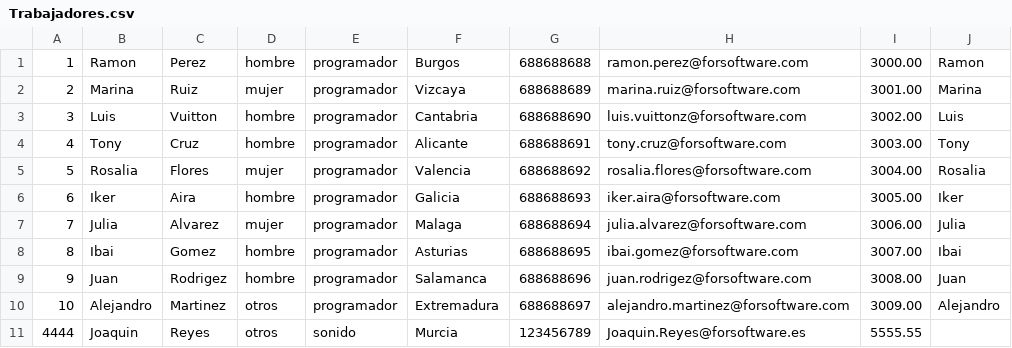
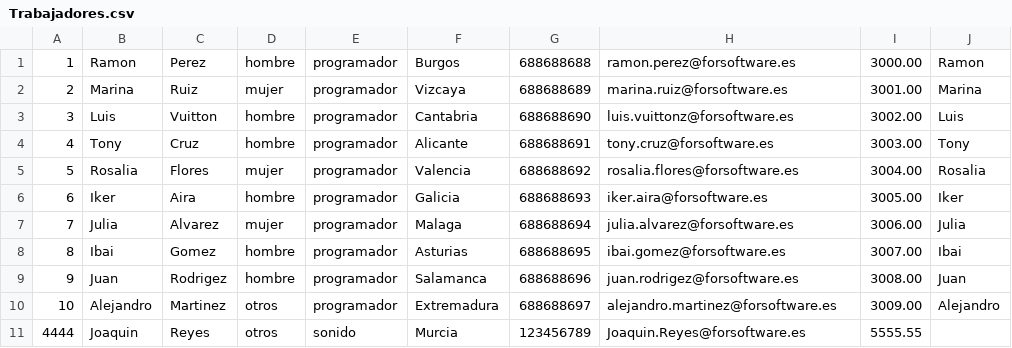
Before and after one commit to imZesk/forsoftware, a CSV file: forsoftware/src/Trabajadores.csv, drawn as a sheet; the diff names each change by its address in the sheet, - before the commit and + after, or states it on an @@ line.

```diff
--- a/forsoftware/src/Trabajadores.csv
+++ b/forsoftware/src/Trabajadores.csv
-H1: ramon.perez@forsoftware.com
+H1: ramon.perez@forsoftware.es
-H2: marina.ruiz@forsoftware.com
+H2: marina.ruiz@forsoftware.es
-H3: luis.vuittonz@forsoftware.com
+H3: luis.vuittonz@forsoftware.es
-H4: tony.cruz@forsoftware.com
+H4: tony.cruz@forsoftware.es
-H5: rosalia.flores@forsoftware.com
+H5: rosalia.flores@forsoftware.es
-H6: iker.aira@forsoftware.com
+H6: iker.aira@forsoftware.es
-H7: julia.alvarez@forsoftware.com
+H7: julia.alvarez@forsoftware.es
-H8: ibai.gomez@forsoftware.com
+H8: ibai.gomez@forsoftware.es
-H9: juan.rodrigez@forsoftware.com
+H9: juan.rodrigez@forsoftware.es
-H10: alejandro.martinez@forsoftware.com
+H10: alejandro.martinez@forsoftware.es
```
Also changed, not shown: 1 other file.
